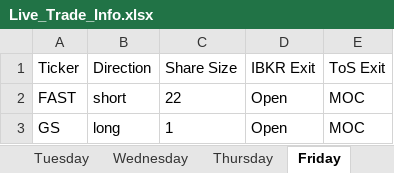
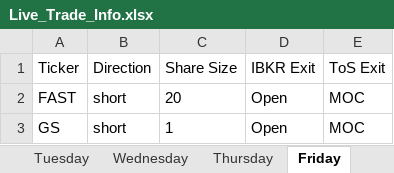
Before and after one commit to rschaefer8887/Trading-Algo, an Excel workbook: Live_Trade_Info.xlsx, sheet Friday, drawn as a sheet; values as stored, in another font and other column widths than the file's, no borders; the diff names each change by its address in the sheet, - before the commit and + after, or states it on an @@ line.

```diff
--- a/Live_Trade_Info.xlsx (sheet Friday)
+++ b/Live_Trade_Info.xlsx (sheet Friday)
-C2 (Share Size): 22
+C2 (Share Size): 20
-B3 (Direction): long
+B3 (Direction): short
```
Also changed, not shown: sheet Thursday, sheet Wednesday, sheet Tuesday, 5 other files.
